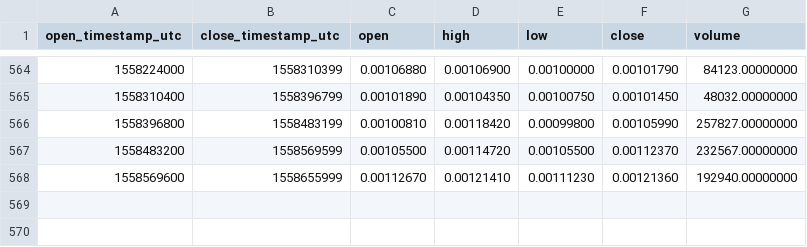
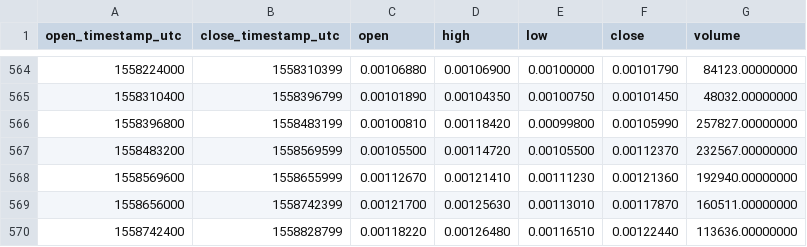
Before and after one commit to cryptobigbro/binance-STORJETH, a CSV file: binance-STORJETH-1d.csv, drawn as a sheet; only a part is shown, gaps mark what is left out.

Commit message:
Update OHLCV data.

```diff
--- a/binance-STORJETH-1d.csv
+++ b/binance-STORJETH-1d.csv
@@ -568 +568,3 @@ open_timestamp_utc,close_timestamp_utc,open,high,low,close,volume
 1558569600,1558655999,0.00112670,0.00121410,0.00111230,0.00121360,192940.00000000
+1558656000,1558742399,0.00121700,0.00125630,0.00113010,0.00117870,160511.00000000
+1558742400,1558828799,0.00118220,0.00126480,0.00116510,0.00122440,113636.00000000
```
Also changed, not shown: 1 other file.
